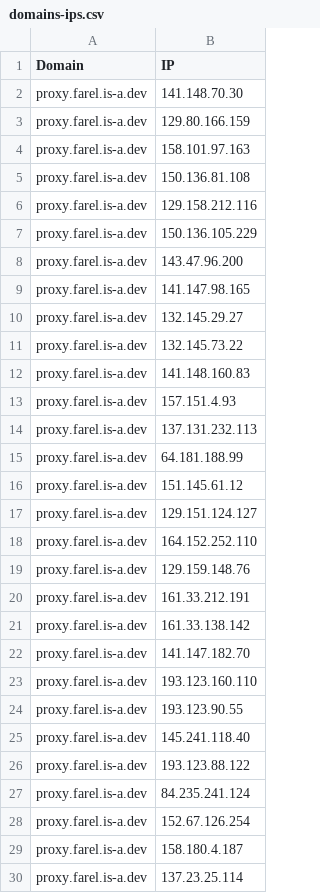
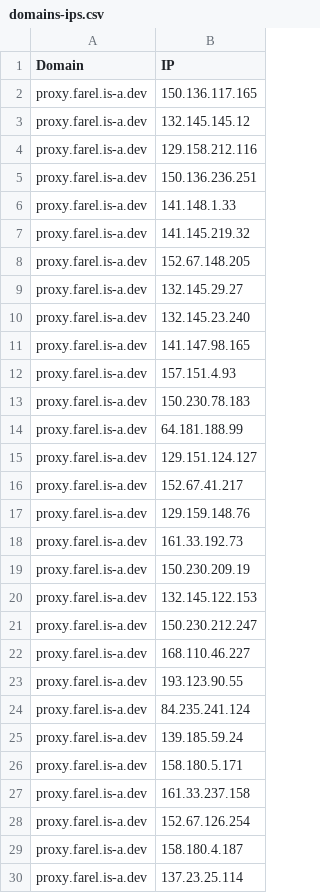
Before and after one commit to FarelRA/proxyip-tracker, a CSV file: result/domains-ips.csv, drawn as a sheet; only a part is shown; the diff covers the shown part only.

```diff
--- a/result/domains-ips.csv
+++ b/result/domains-ips.csv
@@ -1,28 +1,28 @@
 Domain,IP
-proxy.farel.is-a.dev,141.148.70.30
-proxy.farel.is-a.dev,129.80.166.159
-proxy.farel.is-a.dev,158.101.97.163
-proxy.farel.is-a.dev,150.136.81.108
+proxy.farel.is-a.dev,150.136.117.165
+proxy.farel.is-a.dev,132.145.145.12
 proxy.farel.is-a.dev,129.158.212.116
-proxy.farel.is-a.dev,150.136.105.229
-proxy.farel.is-a.dev,143.47.96.200
+proxy.farel.is-a.dev,150.136.236.251
+proxy.farel.is-a.dev,141.148.1.33
+proxy.farel.is-a.dev,141.145.219.32
+proxy.farel.is-a.dev,152.67.148.205
+proxy.farel.is-a.dev,132.145.29.27
+proxy.farel.is-a.dev,132.145.23.240
 proxy.farel.is-a.dev,141.147.98.165
-proxy.farel.is-a.dev,132.145.29.27
-proxy.farel.is-a.dev,132.145.73.22
-proxy.farel.is-a.dev,141.148.160.83
 proxy.farel.is-a.dev,157.151.4.93
-proxy.farel.is-a.dev,137.131.232.113
+proxy.farel.is-a.dev,150.230.78.183
 proxy.farel.is-a.dev,64.181.188.99
-proxy.farel.is-a.dev,151.145.61.12
 proxy.farel.is-a.dev,129.151.124.127
-proxy.farel.is-a.dev,164.152.252.110
+proxy.farel.is-a.dev,152.67.41.217
 proxy.farel.is-a.dev,129.159.148.76
-proxy.farel.is-a.dev,161.33.212.191
-proxy.farel.is-a.dev,161.33.138.142
-proxy.farel.is-a.dev,141.147.182.70
-proxy.farel.is-a.dev,193.123.160.110
+proxy.farel.is-a.dev,161.33.192.73
+proxy.farel.is-a.dev,150.230.209.19
+proxy.farel.is-a.dev,132.145.122.153
+proxy.farel.is-a.dev,150.230.212.247
+proxy.farel.is-a.dev,168.110.46.227
 proxy.farel.is-a.dev,193.123.90.55
-proxy.farel.is-a.dev,145.241.118.40
-proxy.farel.is-a.dev,193.123.88.122
 proxy.farel.is-a.dev,84.235.241.124
+proxy.farel.is-a.dev,139.185.59.24
+proxy.farel.is-a.dev,158.180.5.171
+proxy.farel.is-a.dev,161.33.237.158
 proxy.farel.is-a.dev,152.67.126.254
```
Also changed, not shown: 1 removed row elsewhere in this file, result/ips.csv, result/tested-ips.csv.
